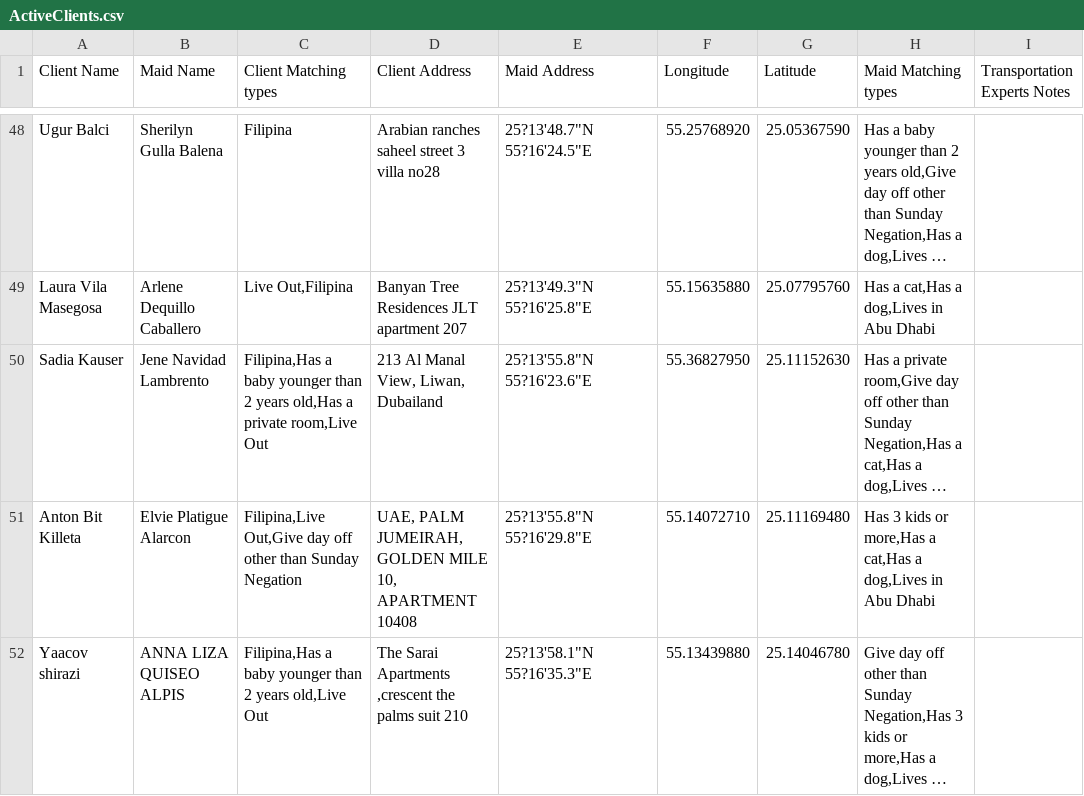
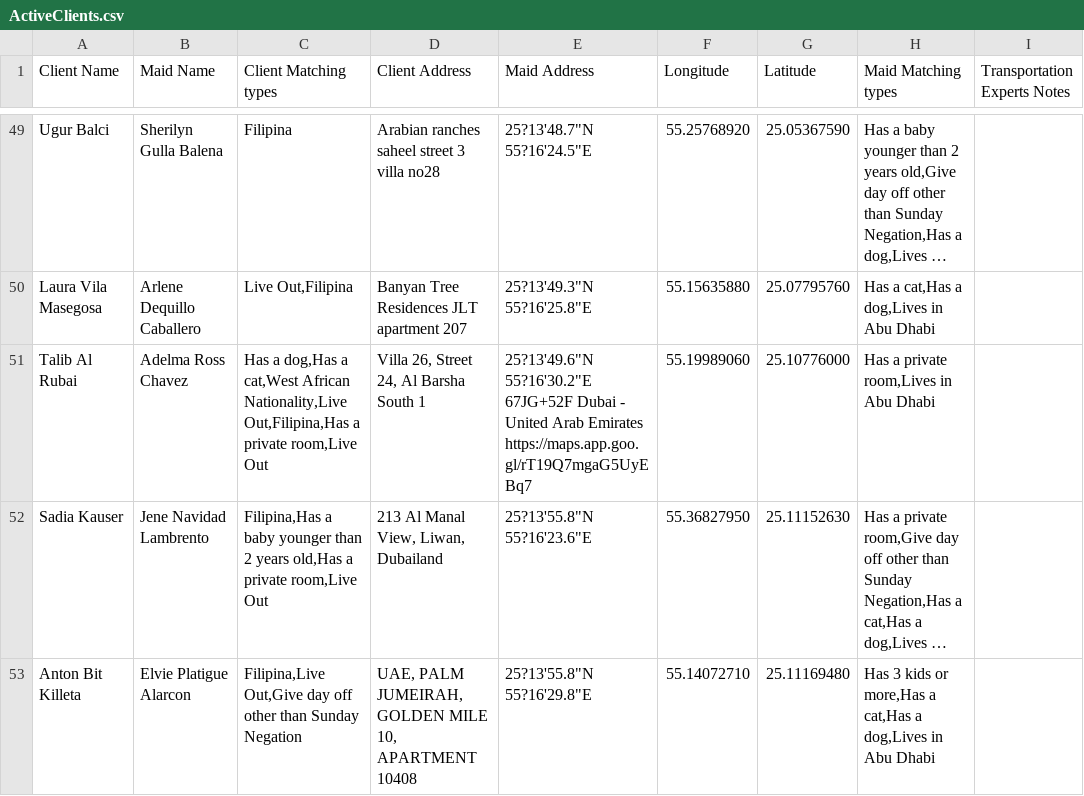
Before and after one commit to charbelchdid/map, a CSV file: ActiveClients.csv, drawn as a sheet; only a part is shown, gaps mark what is left out; the shorter side is filled out with more unchanged rows; long unchanged cells end in …; ↵ is a line break in a cell; the diff covers the shown part only; the diff names each change by its address in the sheet, - before the commit and + after, or states it on an @@ line.

Commit message:
Update Live-out Clients Tracking   AVAILABLE CSV on 2025-06-22T21:52:47.194Z

```diff
--- a/ActiveClients.csv
+++ b/ActiveClients.csv
+row 51: Talib Al Rubai | Adelma Ross Chavez | Has a dog,Has a cat,West African Nationality,Live Out,Filipina,Has a private room,Live Out | Villa 26, Street 24, Al Barsha South 1 | 25?13'49.6"N 55?16'30.2"E ↵ 67JG+52F Dubai - United Arab Emirates ↵ https://maps.app.goo.gl/rT19Q7mgaG5UyEBq7 | 55.19989060 | 25.10776000 | Has a private room,Lives in Abu Dhabi
```
Also changed, not shown: 9 added rows, 8 removed rows and 2 edited cells elsewhere in this file.
